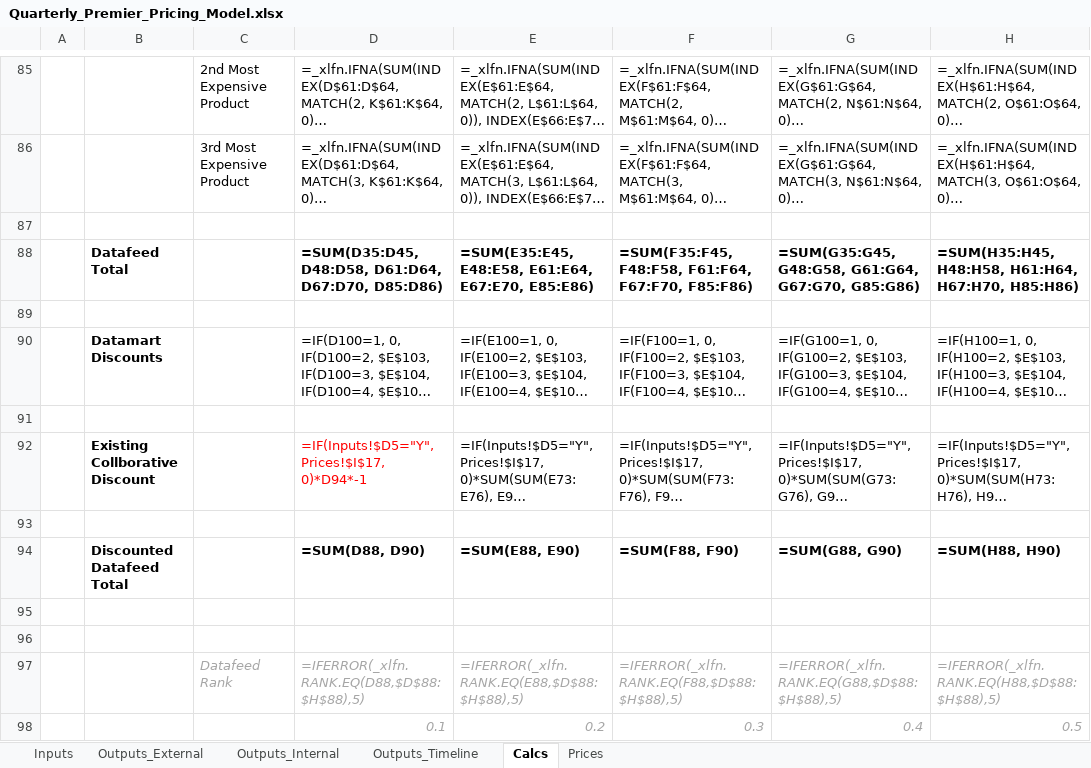
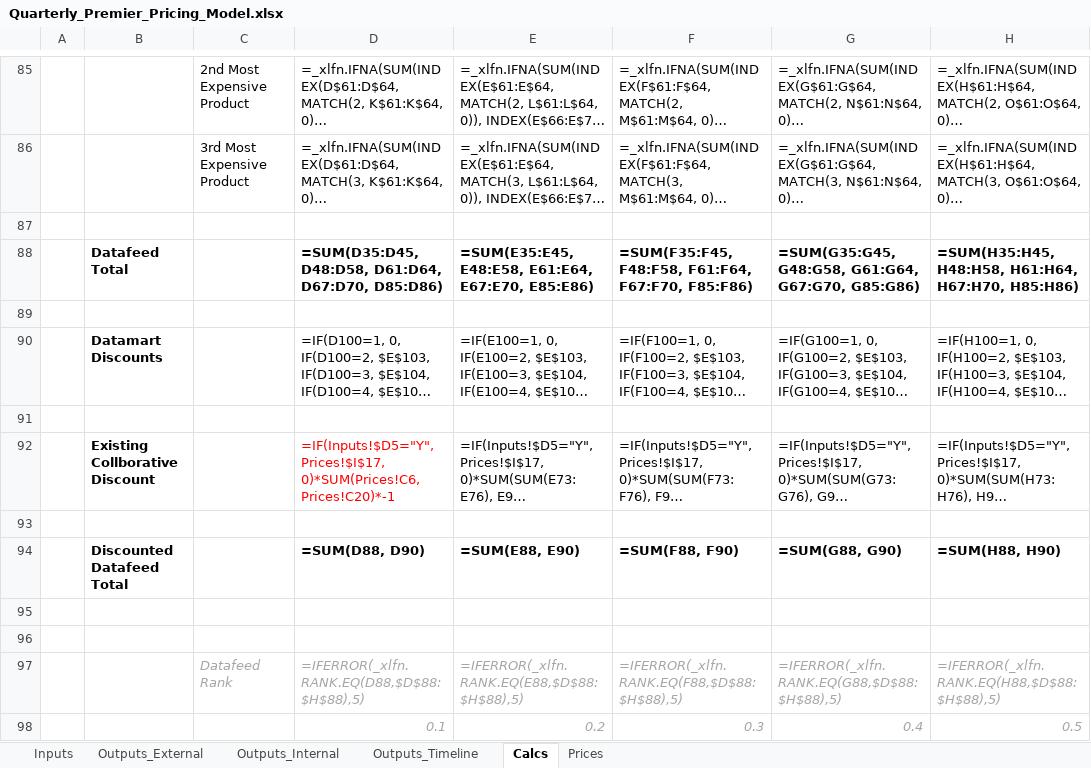
Before and after one commit to Milliman-PRM/client-and-project-documentation, an Excel workbook: 0273NYP - New York Premier/Quarterly_Premier_Pricing_Model.xlsx, sheet Calcs, drawn as a sheet; only a part is shown, gaps mark what is left out; long unchanged cells end in …; values as stored, in another font and other column widths than the file's, no borders; formulas are shown in place of their values; the diff names each change by its address in the sheet, - before the commit and + after, or states it on an @@ line.

Commit message:
Update the collaborative discount calc
Do this to reflect how NY has been handling it

```diff
--- a/0273NYP - New York Premier/Quarterly_Premier_Pricing_Model.xlsx (sheet Calcs)
+++ b/0273NYP - New York Premier/Quarterly_Premier_Pricing_Model.xlsx (sheet Calcs)
-D92: =IF(Inputs!$D5="Y", Prices!$I$17, 0)*D94*-1
+D92: =IF(Inputs!$D5="Y", Prices!$I$17, 0)*SUM(Prices!C6, Prices!C20)*-1
```
